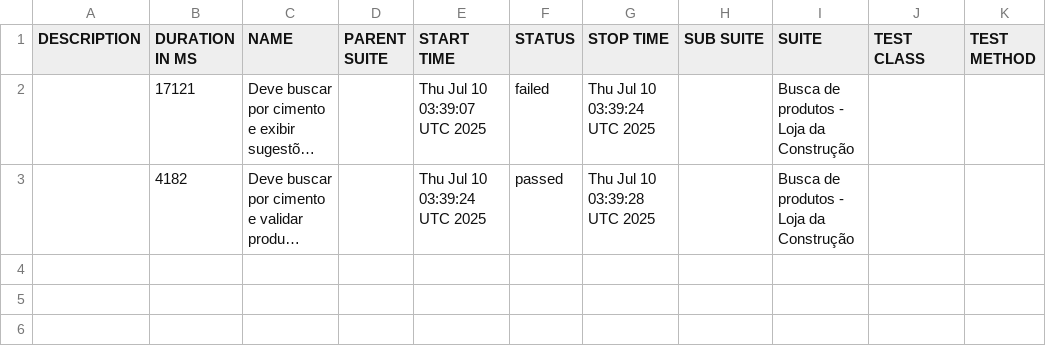
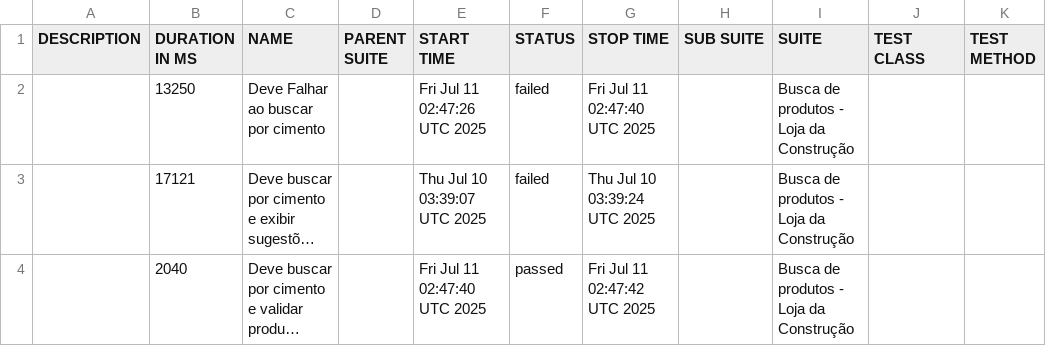
Before and after one commit to CPurkot86-hub/portfolio-cypress-allure, a CSV file: data/suites.csv, drawn as a sheet; long unchanged cells end in …; addresses are those after the commit; the diff names each change by its address in the sheet, - before the commit and + after, or states it on an @@ line.

```diff
--- a/data/suites.csv
+++ b/data/suites.csv
+row 2:  | 13250 | Deve Falhar ao buscar por cimento |  | Fri Jul 11 02:47:26 UTC 2025 | failed | Fri Jul 11 02:47:40 UTC 2025 |  | Busca de produtos - Loja da Construção
-B4 (DURATION IN MS): 4182
+B4 (DURATION IN MS): 2040
-E4 (START TIME): Thu Jul 10 03:39:24 UTC 2025
+E4 (START TIME): Fri Jul 11 02:47:40 UTC 2025
-G4 (STOP TIME): Thu Jul 10 03:39:28 UTC 2025
+G4 (STOP TIME): Fri Jul 11 02:47:42 UTC 2025
```
Also changed, not shown: 34 other files.
